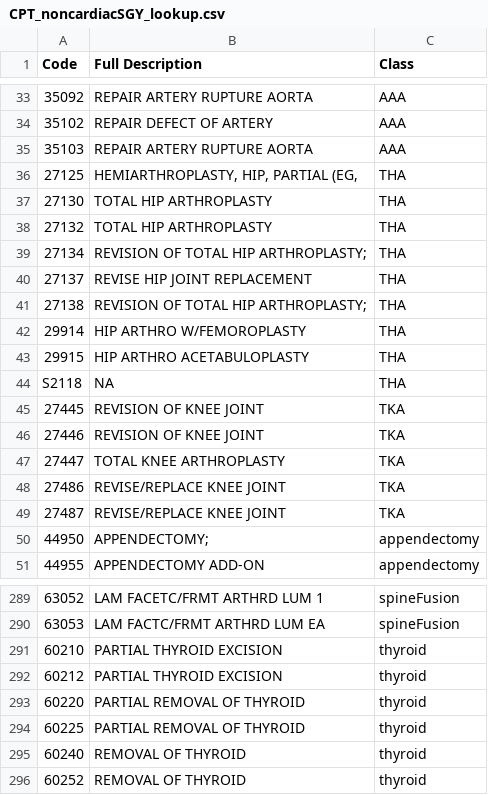
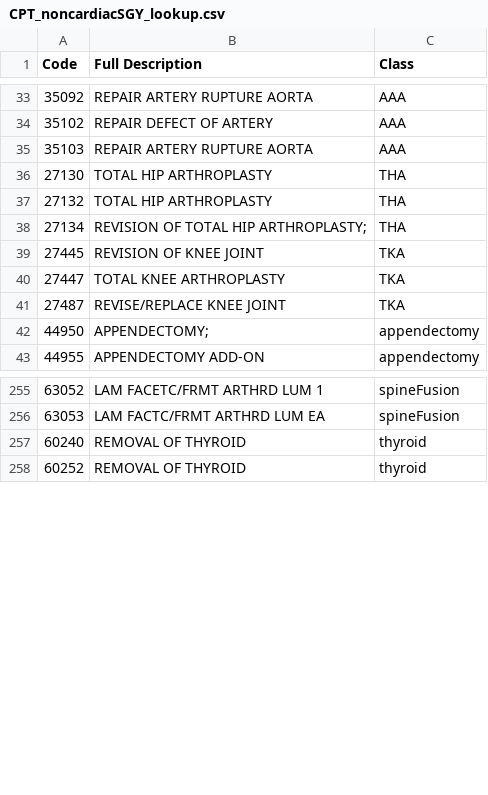
Before and after one commit to anthonyhung/CMSdata, a CSV file: output/CPT_noncardiacSGY_lookup.csv, drawn as a sheet; only a part is shown, gaps mark what is left out; the diff covers the shown part only.

```diff
--- a/output/CPT_noncardiacSGY_lookup.csv
+++ b/output/CPT_noncardiacSGY_lookup.csv
@@ -35,3 +35,2 @@
 "35103","REPAIR ARTERY RUPTURE AORTA","AAA"
-"27125","HEMIARTHROPLASTY, HIP, PARTIAL (EG,","THA"
 "27130","TOTAL HIP ARTHROPLASTY","THA"
@@ -39,11 +38,4 @@
 "27134","REVISION OF TOTAL HIP ARTHROPLASTY;","THA"
-"27137","REVISE HIP JOINT REPLACEMENT","THA"
-"27138","REVISION OF TOTAL HIP ARTHROPLASTY;","THA"
-"29914","HIP ARTHRO W/FEMOROPLASTY","THA"
-"29915","HIP ARTHRO ACETABULOPLASTY","THA"
-"S2118",NA,"THA"
 "27445","REVISION OF KNEE JOINT","TKA"
-"27446","REVISION OF KNEE JOINT","TKA"
 "27447","TOTAL KNEE ARTHROPLASTY","TKA"
-"27486","REVISE/REPLACE KNEE JOINT","TKA"
 "27487","REVISE/REPLACE KNEE JOINT","TKA"
@@ -290,6 +256,2 @@
 "63053","LAM FACTC/FRMT ARTHRD LUM EA","spineFusion"
-"60210","PARTIAL THYROID EXCISION","thyroid"
-"60212","PARTIAL THYROID EXCISION","thyroid"
-"60220","PARTIAL REMOVAL OF THYROID","thyroid"
-"60225","PARTIAL REMOVAL OF THYROID","thyroid"
 "60240","REMOVAL OF THYROID","thyroid"
```
Also changed, not shown: 26 removed rows elsewhere in this file, 4 other files.
